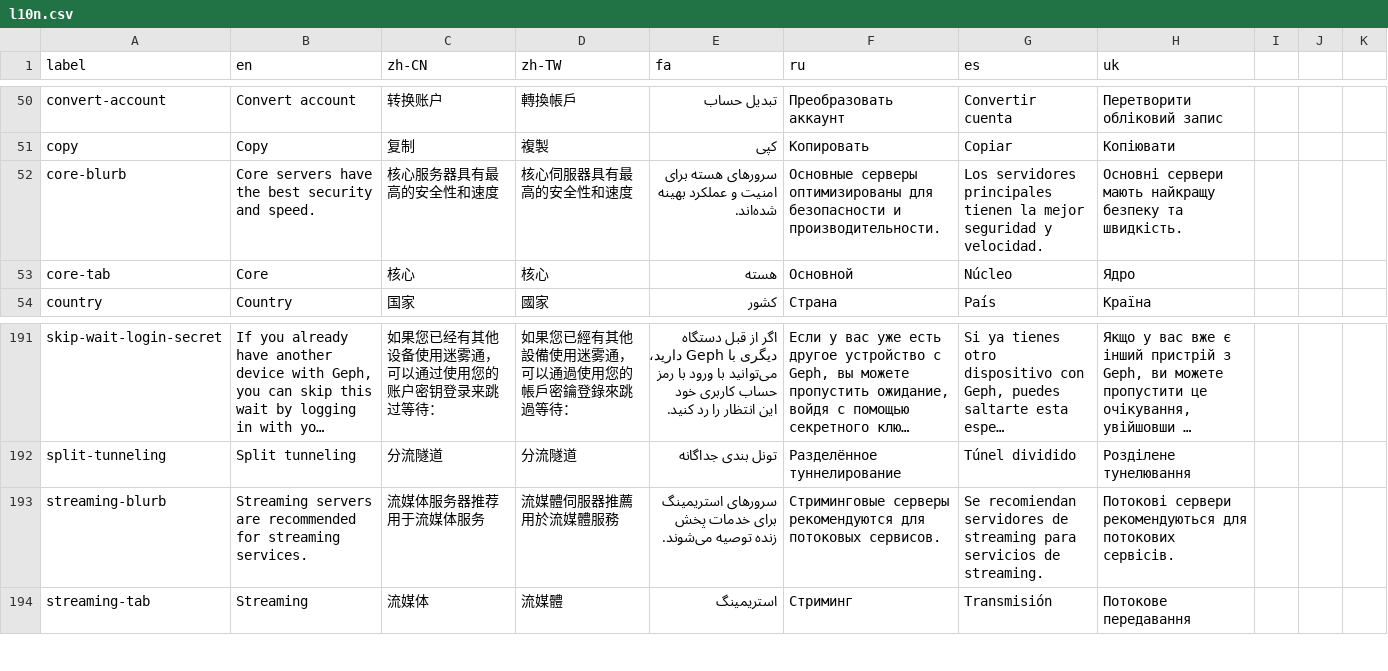
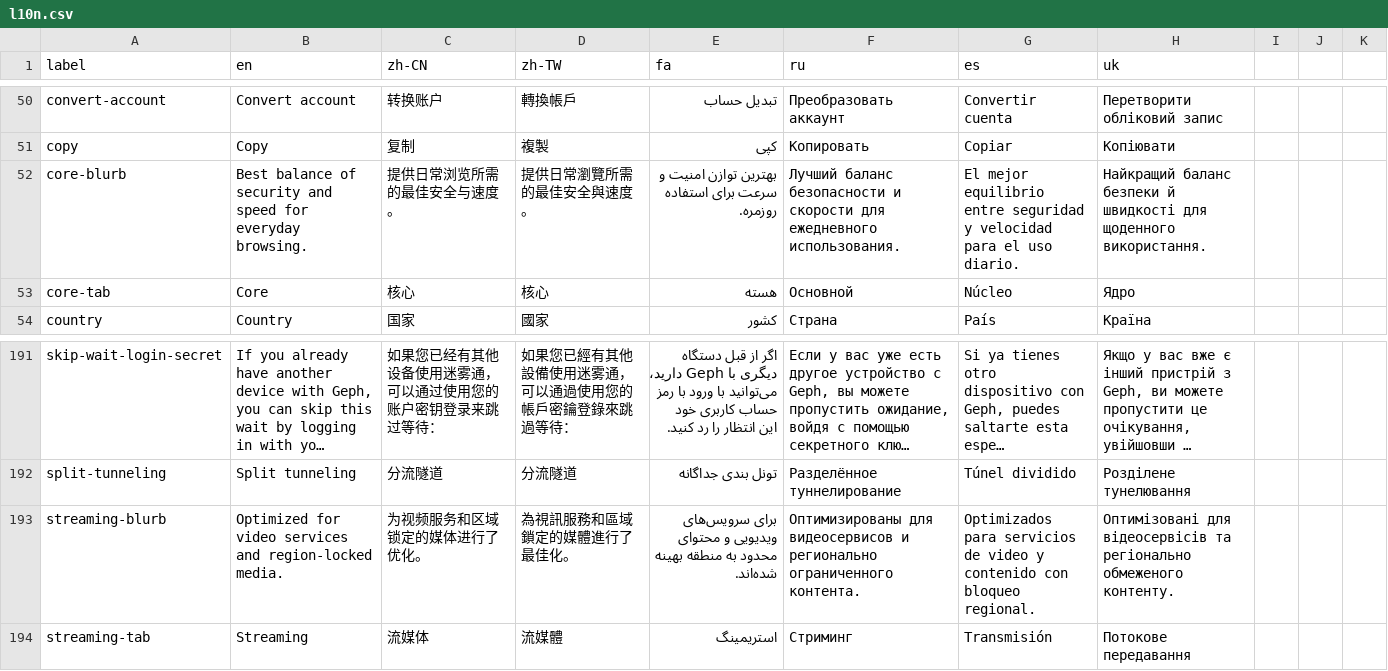
Before and after one commit to geph-official/gephgui, a CSV file: src/lib/l10n.csv, drawn as a sheet; only a part is shown, gaps mark what is left out; long unchanged cells end in …; the diff names each change by its address in the sheet, - before the commit and + after, or states it on an @@ line.

Commit message:
Refactor server selection UI for better organization and clarity

```diff
--- a/src/lib/l10n.csv
+++ b/src/lib/l10n.csv
-B52 (en): Core servers have the best security and speed.
+B52 (en): Best balance of security and speed for everyday browsing.
-C52 (zh-CN): 核心服务器具有最高的安全性和速度
+C52 (zh-CN): 提供日常浏览所需的最佳安全与速度。
-D52 (zh-TW): 核心伺服器具有最高的安全性和速度
+D52 (zh-TW): 提供日常瀏覽所需的最佳安全與速度。
-E52 (fa): سرورهای هسته برای امنیت و عملکرد بهینه شده‌اند.
+E52 (fa): بهترین توازن امنیت و سرعت برای استفاده روزمره.
-F52 (ru): Основные серверы оптимизированы для безопасности и производительности.
+F52 (ru): Лучший баланс безопасности и скорости для ежедневного использования.
-G52 (es): Los servidores principales tienen la mejor seguridad y velocidad.
+G52 (es): El mejor equilibrio entre seguridad y velocidad para el uso diario.
-H52 (uk): Основні сервери мають найкращу безпеку та швидкість.
+H52 (uk): Найкращий баланс безпеки й швидкості для щоденного використання.
-B193 (en): Streaming servers are recommended for streaming services.
+B193 (en): Optimized for video services and region-locked media.
-C193 (zh-CN): 流媒体服务器推荐用于流媒体服务
+C193 (zh-CN): 为视频服务和区域锁定的媒体进行了优化。
-D193 (zh-TW): 流媒體伺服器推薦用於流媒體服務
+D193 (zh-TW): 為視訊服務和區域鎖定的媒體進行了最佳化。
-E193 (fa): سرورهای استریمینگ برای خدمات پخش زنده توصیه می‌شوند.
+E193 (fa): برای سرویس‌های ویدیویی و محتوای محدود به منطقه بهینه شده‌اند.
-F193 (ru): Стриминговые серверы рекомендуются для потоковых сервисов.
+F193 (ru): Оптимизированы для видеосервисов и регионально ограниченного контента.
-G193 (es): Se recomiendan servidores de streaming para servicios de streaming.
+G193 (es): Optimizados para servicios de video y contenido con bloqueo regional.
-H193 (uk): Потокові сервери рекомендуються для потокових сервісів.
+H193 (uk): Оптимізовані для відеосервісів та регіонально обмеженого контенту.
```
Also changed, not shown: 1 other file.
